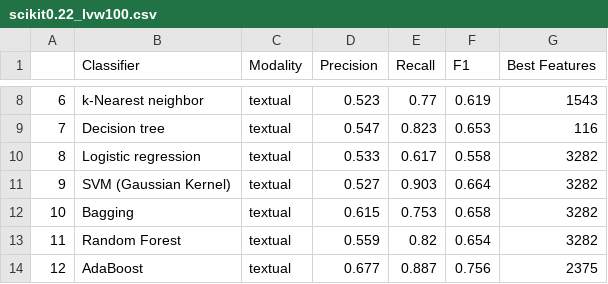
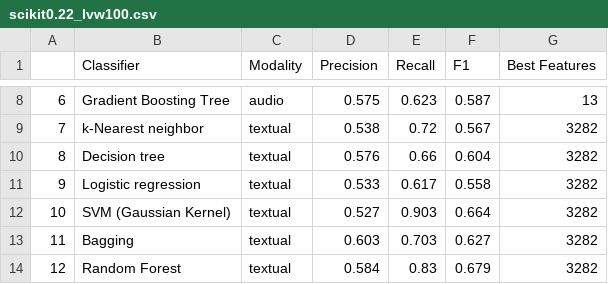
Before and after one commit to buboh/ED-EX2, a CSV file: scikit0.22_lvw100.csv, drawn as a sheet; only a part is shown, gaps mark what is left out; the diff covers the shown part only.

```diff
--- a/scikit0.22_lvw100.csv
+++ b/scikit0.22_lvw100.csv
@@ -8,7 +8,7 @@
-6,k-Nearest neighbor,textual,0.523,0.77,0.619,1543
-7,Decision tree,textual,0.547,0.823,0.653,116
-8,Logistic regression,textual,0.533,0.617,0.558,3282
-9,SVM (Gaussian Kernel),textual,0.527,0.903,0.664,3282
-10,Bagging,textual,0.615,0.753,0.658,3282
-11,Random Forest,textual,0.559,0.82,0.654,3282
-12,AdaBoost,textual,0.677,0.887,0.756,2375
+6,Gradient Boosting Tree,audio,0.575,0.623,0.587,13
+7,k-Nearest neighbor,textual,0.538,0.72,0.567,3282
+8,Decision tree,textual,0.576,0.66,0.604,3282
+9,Logistic regression,textual,0.533,0.617,0.558,3282
+10,SVM (Gaussian Kernel),textual,0.527,0.903,0.664,3282
+11,Bagging,textual,0.603,0.703,0.627,3282
+12,Random Forest,textual,0.584,0.83,0.679,3282
```
Also changed, not shown: 109 edited cells elsewhere in this file, 1 other file.
